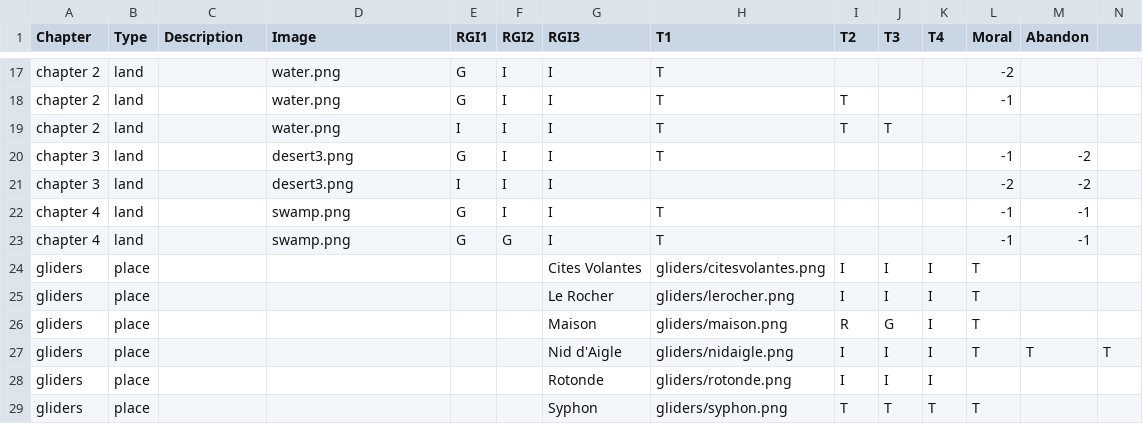
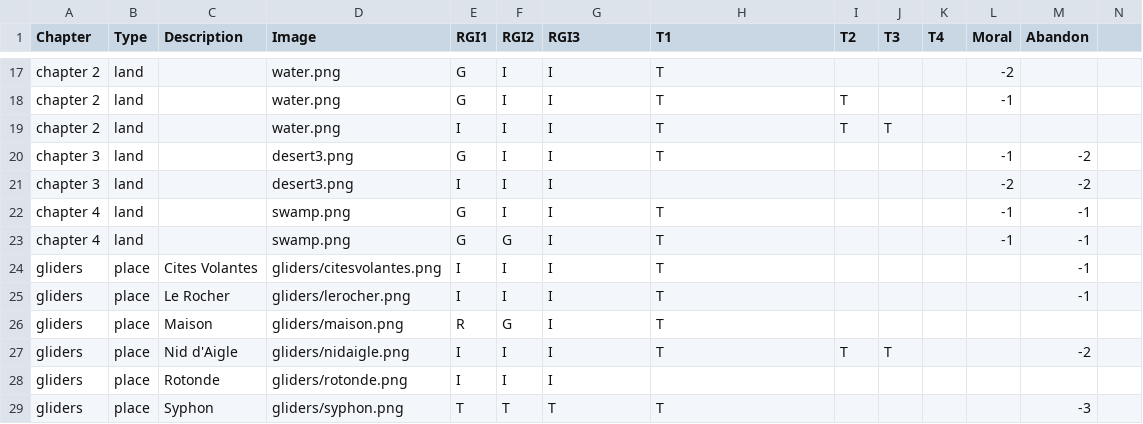
Before and after one commit to davidoliviersaban/windwalkers-cardgame, a CSV file: src/resources/land_cards.csv, drawn as a sheet; only a part is shown, gaps mark what is left out; removed rows and columns are numbered as before the commit, all else as after; rows hold the shown columns only; the diff names each change by its address in the sheet, - before the commit and + after, or states it on an @@ line.

Commit message:
Update generation

```diff
--- a/src/resources/land_cards.csv
+++ b/src/resources/land_cards.csv
-row 24: gliders | place |  |  |  |  | Cites Volantes | gliders/citesvolantes.png | I | I | I | T
-row 25: gliders | place |  |  |  |  | Le Rocher | gliders/lerocher.png | I | I | I | T
-row 26: gliders | place |  |  |  |  | Maison | gliders/maison.png | R | G | I | T
-row 27: gliders | place |  |  |  |  | Nid d'Aigle | gliders/nidaigle.png | I | I | I | T | T | T
-row 28: gliders | place |  |  |  |  | Rotonde | gliders/rotonde.png | I | I | I
-row 29: gliders | place |  |  |  |  | Syphon | gliders/syphon.png | T | T | T | T
+row 24: gliders | place | Cites Volantes | gliders/citesvolantes.png | I | I | I | T |  |  |  |  | -1
+row 25: gliders | place | Le Rocher | gliders/lerocher.png | I | I | I | T |  |  |  |  | -1
+row 26: gliders | place | Maison | gliders/maison.png | R | G | I | T
+row 27: gliders | place | Nid d'Aigle | gliders/nidaigle.png | I | I | I | T | T | T |  |  | -2
+row 28: gliders | place | Rotonde | gliders/rotonde.png | I | I | I
+row 29: gliders | place | Syphon | gliders/syphon.png | T | T | T | T |  |  |  |  | -3
```
